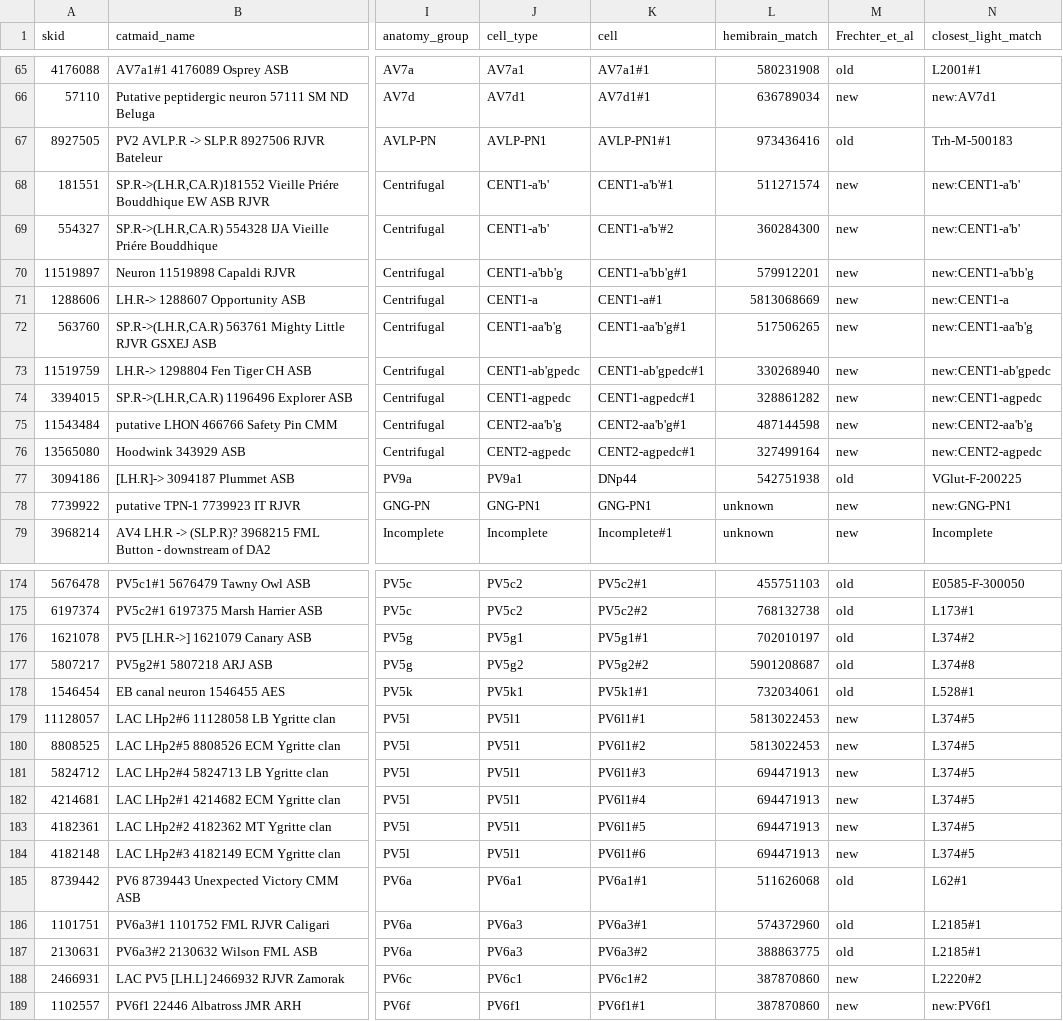
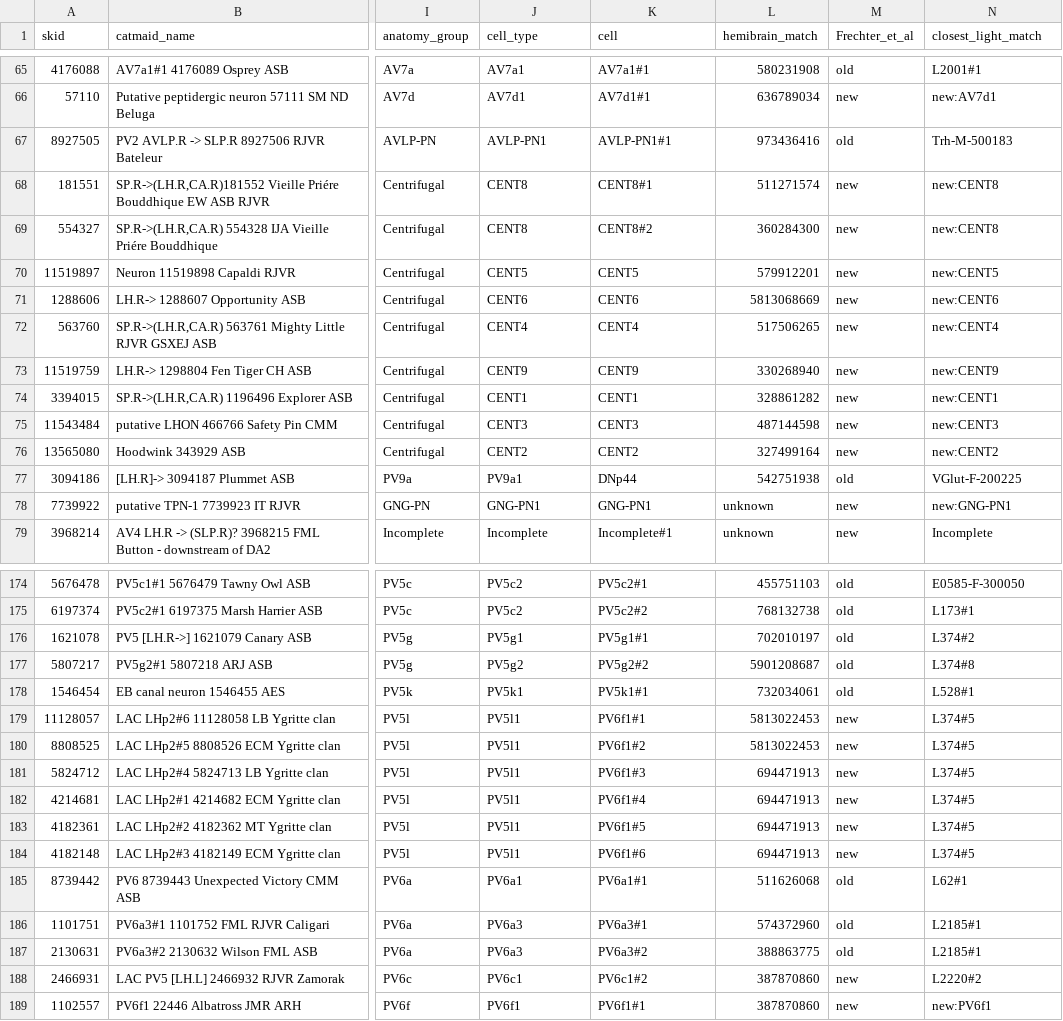
Before and after one commit to jefferislab/lhns, a CSV file: data-raw/csv/em_papers_lh_cell_types.csv, drawn as a sheet; only a part is shown, gaps mark what is left out; the diff covers the shown part only; the diff names each change by its address in the sheet, - before the commit and + after, or states it on an @@ line.

```diff
--- a/data-raw/csv/em_papers_lh_cell_types.csv
+++ b/data-raw/csv/em_papers_lh_cell_types.csv
-J68:J69 (cell_type): CENT1-a'b'
+J68:J69 (cell_type): CENT8
-K68 (cell): CENT1-a'b'#1
+K68 (cell): CENT8#1
-N68:N69 (closest_light_match): new:CENT1-a'b'
+N68:N69 (closest_light_match): new:CENT8
-K69 (cell): CENT1-a'b'#2
+K69 (cell): CENT8#2
-J70 (cell_type): CENT1-a'bb'g
+J70 (cell_type): CENT5
-K70 (cell): CENT1-a'bb'g#1
+K70 (cell): CENT5
-N70 (closest_light_match): new:CENT1-a'bb'g
+N70 (closest_light_match): new:CENT5
-J71 (cell_type): CENT1-a
+J71 (cell_type): CENT6
-K71 (cell): CENT1-a#1
+K71 (cell): CENT6
-N71 (closest_light_match): new:CENT1-a
+N71 (closest_light_match): new:CENT6
-J72 (cell_type): CENT1-aa'b'g
+J72 (cell_type): CENT4
-K72 (cell): CENT1-aa'b'g#1
+K72 (cell): CENT4
-N72 (closest_light_match): new:CENT1-aa'b'g
+N72 (closest_light_match): new:CENT4
-J73 (cell_type): CENT1-ab'gpedc
+J73 (cell_type): CENT9
-K73 (cell): CENT1-ab'gpedc#1
+K73 (cell): CENT9
-N73 (closest_light_match): new:CENT1-ab'gpedc
+N73 (closest_light_match): new:CENT9
-J74 (cell_type): CENT1-agpedc
+J74 (cell_type): CENT1
-K74 (cell): CENT1-agpedc#1
+K74 (cell): CENT1
-N74 (closest_light_match): new:CENT1-agpedc
+N74 (closest_light_match): new:CENT1
-J75 (cell_type): CENT2-aa'b'g
+J75 (cell_type): CENT3
-K75 (cell): CENT2-aa'b'g#1
+K75 (cell): CENT3
-N75 (closest_light_match): new:CENT2-aa'b'g
+N75 (closest_light_match): new:CENT3
-J76 (cell_type): CENT2-agpedc
+J76 (cell_type): CENT2
-K76 (cell): CENT2-agpedc#1
+K76 (cell): CENT2
-N76 (closest_light_match): new:CENT2-agpedc
+N76 (closest_light_match): new:CENT2
-K179 (cell): PV6l1#1
+K179 (cell): PV6f1#1
-K180 (cell): PV6l1#2
+K180 (cell): PV6f1#2
-K181 (cell): PV6l1#3
+K181 (cell): PV6f1#3
-K182 (cell): PV6l1#4
+K182 (cell): PV6f1#4
-K183 (cell): PV6l1#5
+K183 (cell): PV6f1#5
-K184 (cell): PV6l1#6
+K184 (cell): PV6f1#6
```
Also changed, not shown: 13 edited cells elsewhere in this file, data-raw/hemibrain/pnts/csv/PV5_celltyping.csv, 24 other files.
